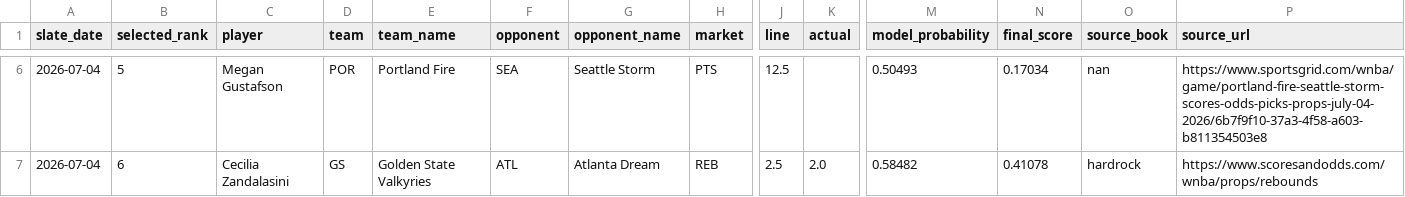
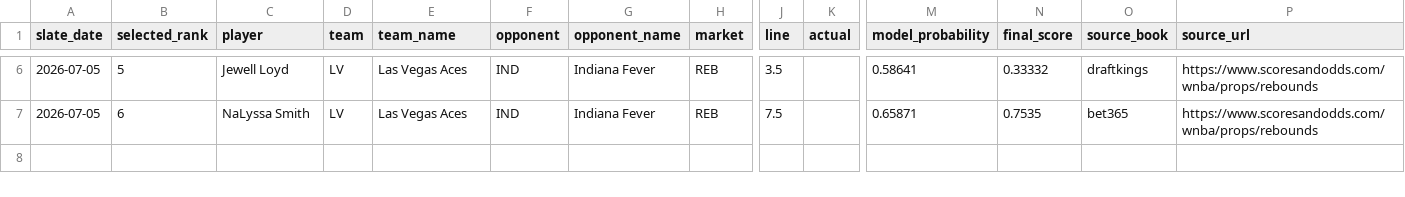
Before and after one commit to testqgw/SCP, a CSV file: wnba/output/current-settlement.csv, drawn as a sheet; only a part is shown, gaps mark what is left out; the diff covers the shown part only; the diff names each change by its address in the sheet, - before the commit and + after, or states it on an @@ line.

```diff
--- a/wnba/output/current-settlement.csv
+++ b/wnba/output/current-settlement.csv
-A6:A7 (slate_date): 2026-07-04
+A6:A7 (slate_date): 2026-07-05
-C6 (player): Megan Gustafson
+C6 (player): Jewell Loyd
-D6 (team): POR
+D6 (team): LV
-E6 (team_name): Portland Fire
+E6 (team_name): Las Vegas Aces
-F6 (opponent): SEA
+F6 (opponent): IND
-G6 (opponent_name): Seattle Storm
+G6 (opponent_name): Indiana Fever
-H6 (market): PTS
+H6 (market): REB
-J6 (line): 12.5
+J6 (line): 3.5
-M6 (model_probability): 0.50493
+M6 (model_probability): 0.58641
-N6 (final_score): 0.17034
+N6 (final_score): 0.33332
-O6 (source_book): nan
+O6 (source_book): draftkings
-P6 (source_url): https://www.sportsgrid.com/wnba/game/portland-fire-seattle-storm-scores-odds-picks-props-july-04-2026/6b7f9f10-37a3-4f58-a603-b811354503e8
+P6 (source_url): https://www.scoresandodds.com/wnba/props/rebounds
-C7 (player): Cecilia Zandalasini
+C7 (player): NaLyssa Smith
-D7 (team): GS
+D7 (team): LV
-E7 (team_name): Golden State Valkyries
+E7 (team_name): Las Vegas Aces
-F7 (opponent): ATL
+F7 (opponent): IND
-G7 (opponent_name): Atlanta Dream
+G7 (opponent_name): Indiana Fever
-J7 (line): 2.5
+J7 (line): 7.5
-K7 (actual): 2.0
+K7 (actual): (empty)
-M7 (model_probability): 0.58482
+M7 (model_probability): 0.65871
-N7 (final_score): 0.41078
+N7 (final_score): 0.7535
-O7 (source_book): hardrock
+O7 (source_book): bet365
```
Also changed, not shown: 50 edited cells elsewhere in this file, 13 other files.
